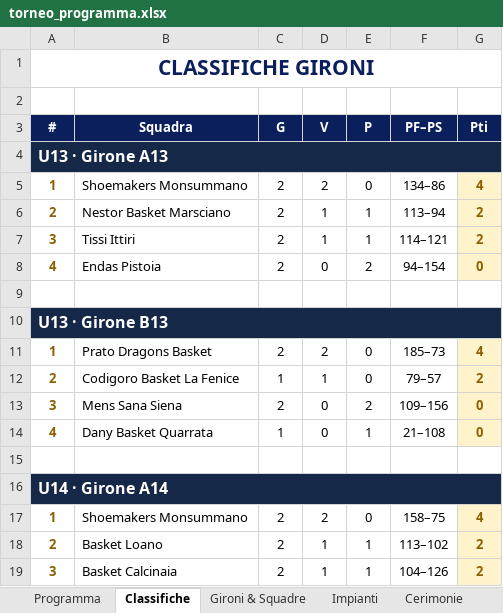
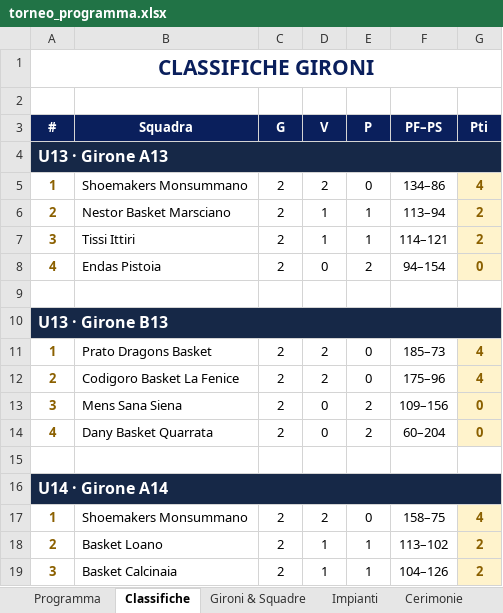
Before and after one commit to alecsal/trofeo-monsummano, an Excel workbook: torneo_programma.xlsx, sheet Classifiche, drawn as a sheet; only a part is shown; values as stored, in another font and other column widths than the file's, no borders; the diff names each change by its address in the sheet, - before the commit and + after, or states it on an @@ line.

```diff
--- a/torneo_programma.xlsx (sheet Classifiche)
+++ b/torneo_programma.xlsx (sheet Classifiche)
-C12 (G): 1
+C12 (G): 2
-D12 (V): 1
+D12 (V): 2
-F12 (PF–PS): 79–57
+F12 (PF–PS): 175–96
-G12 (Pti): 2
+G12 (Pti): 4
-C14 (G): 1
+C14 (G): 2
-E14 (P): 1
+E14 (P): 2
-F14 (PF–PS): 21–108
+F14 (PF–PS): 60–204
```
Also changed, not shown: sheet Programma, griglia_pranzi_torneo.xlsx.
